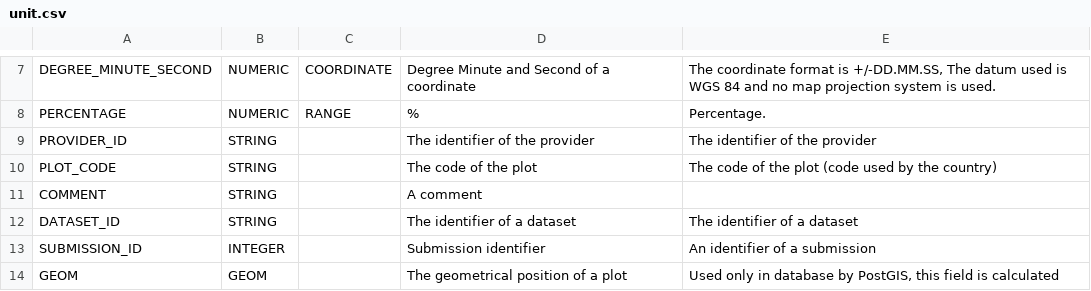
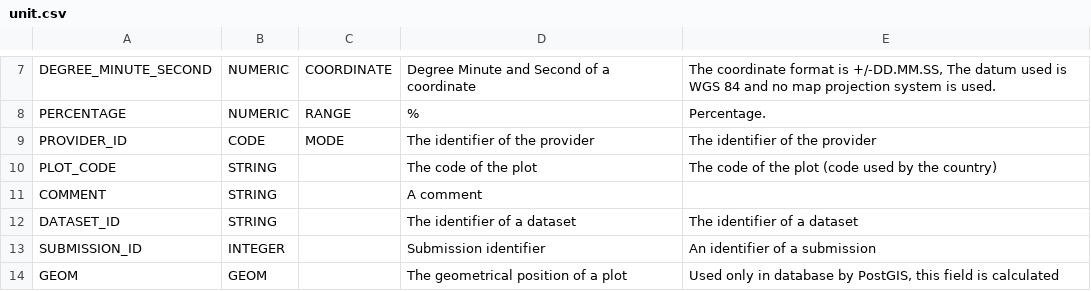
Before and after one commit to IGNF/ogam, a CSV file: Bases SQL/Metadata/unit.csv, drawn as a sheet; only a part is shown, gaps mark what is left out.

```diff
--- a/Bases SQL/Metadata/unit.csv
+++ b/Bases SQL/Metadata/unit.csv
@@ -8,3 +8,3 @@ DEGREE_MINUTE_SECOND;NUMERIC;COORDINATE;Degree Minute and Second of a coordinate
 PERCENTAGE;NUMERIC;RANGE;%;Percentage.
-PROVIDER_ID;STRING;;The identifier of the provider;The identifier of the provider
+PROVIDER_ID;CODE;MODE;The identifier of the provider;The identifier of the provider
 PLOT_CODE;STRING;;The code of the plot;The code of the plot (code used by the country)
```
Also changed, not shown: Bases SQL/Metadata/form_field.csv, Bases SQL/Metadata/mode.csv, 3 other files.
